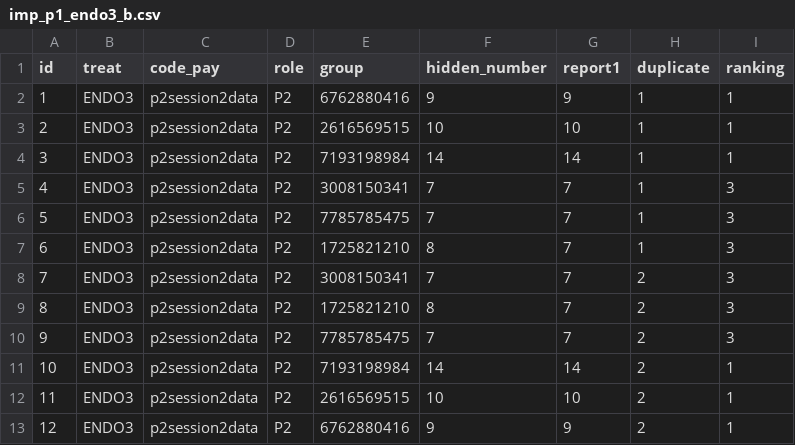
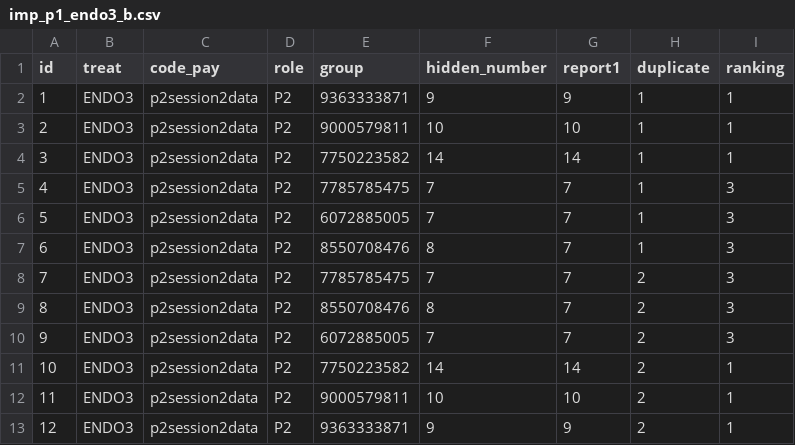
Before and after one commit to manumunoz/8002, a CSV file: p2_endo3/imp_p1_endo3_b.csv, drawn as a sheet.

```diff
--- a/p2_endo3/imp_p1_endo3_b.csv
+++ b/p2_endo3/imp_p1_endo3_b.csv
@@ -1,13 +1,13 @@
 id,treat,code_pay,role,group,hidden_number,report1,duplicate,ranking
-1,ENDO3,p2session2data,P2,6762880416,9,9,1,1
-2,ENDO3,p2session2data,P2,2616569515,10,10,1,1
-3,ENDO3,p2session2data,P2,7193198984,14,14,1,1
-4,ENDO3,p2session2data,P2,3008150341,7,7,1,3
-5,ENDO3,p2session2data,P2,7785785475,7,7,1,3
-6,ENDO3,p2session2data,P2,1725821210,8,7,1,3
-7,ENDO3,p2session2data,P2,3008150341,7,7,2,3
-8,ENDO3,p2session2data,P2,1725821210,8,7,2,3
-9,ENDO3,p2session2data,P2,7785785475,7,7,2,3
-10,ENDO3,p2session2data,P2,7193198984,14,14,2,1
-11,ENDO3,p2session2data,P2,2616569515,10,10,2,1
-12,ENDO3,p2session2data,P2,6762880416,9,9,2,1
+1,ENDO3,p2session2data,P2,9363333871,9,9,1,1
+2,ENDO3,p2session2data,P2,9000579811,10,10,1,1
+3,ENDO3,p2session2data,P2,7750223582,14,14,1,1
+4,ENDO3,p2session2data,P2,7785785475,7,7,1,3
+5,ENDO3,p2session2data,P2,6072885005,7,7,1,3
+6,ENDO3,p2session2data,P2,8550708476,8,7,1,3
+7,ENDO3,p2session2data,P2,7785785475,7,7,2,3
+8,ENDO3,p2session2data,P2,8550708476,8,7,2,3
+9,ENDO3,p2session2data,P2,6072885005,7,7,2,3
+10,ENDO3,p2session2data,P2,7750223582,14,14,2,1
+11,ENDO3,p2session2data,P2,9000579811,10,10,2,1
+12,ENDO3,p2session2data,P2,9363333871,9,9,2,1
```
Also changed, not shown: p2_endo2/imp_p1_endo2_b.csv, p2_exo2/imp_p1_exo2_b.csv, 8 other files.
